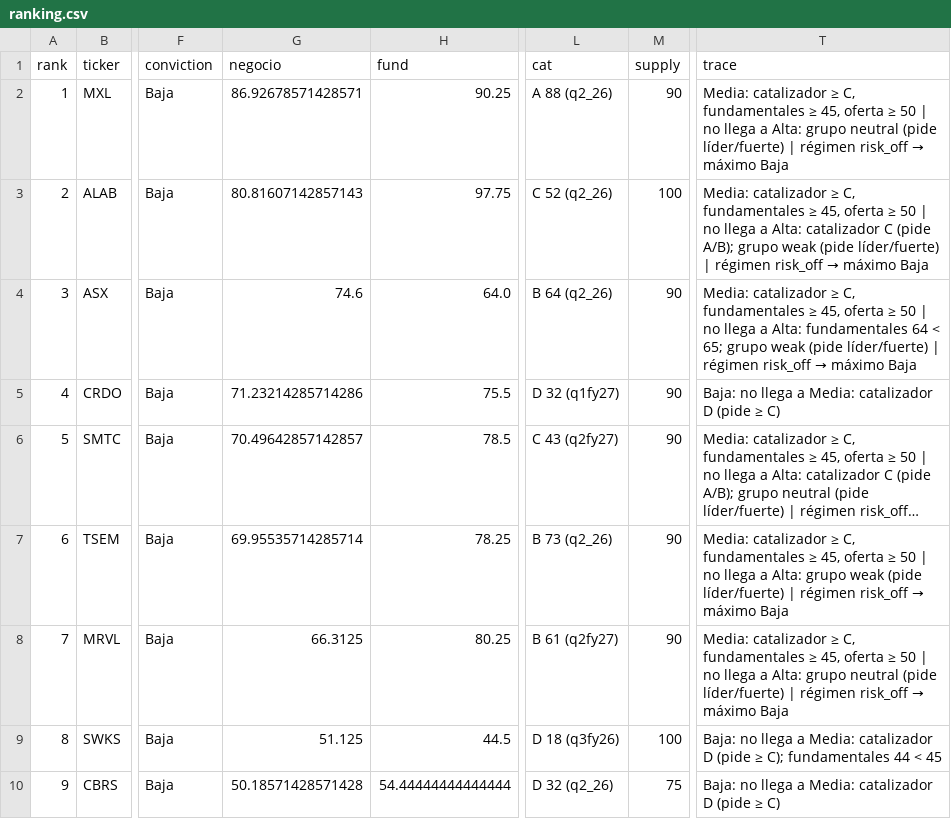
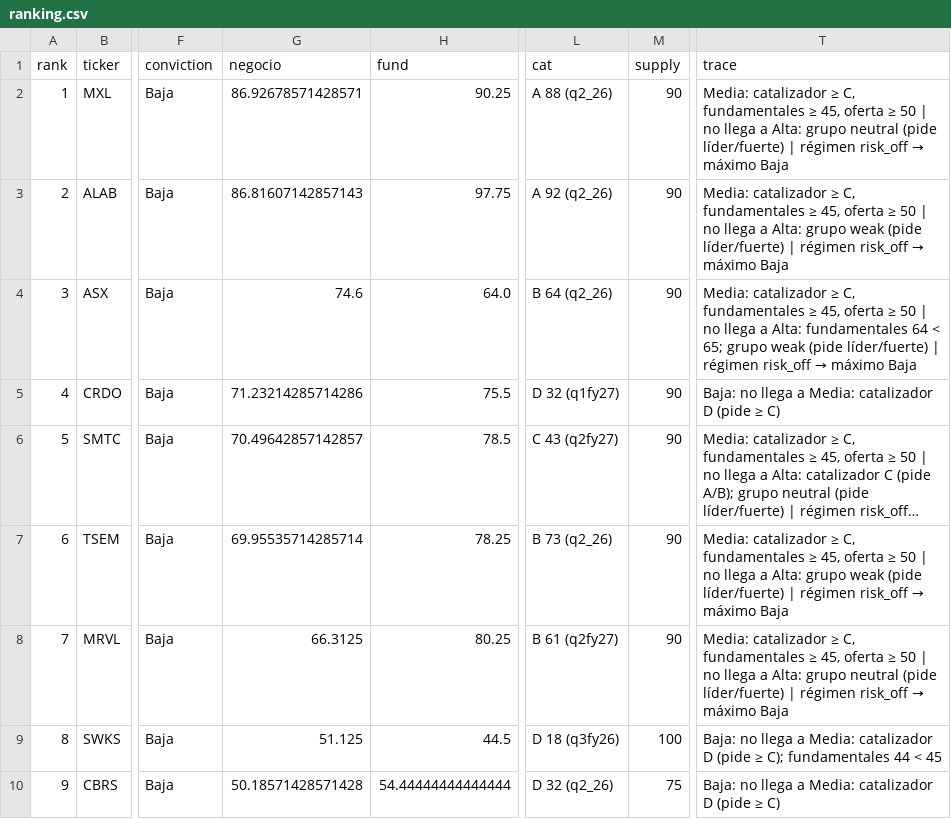
Before and after one commit to Richardmille99/Trading-AI-Growth, a CSV file: semis/ranking.csv, drawn as a sheet; only a part is shown, gaps mark what is left out; long unchanged cells end in …; the diff names each change by its address in the sheet, - before the commit and + after, or states it on an @@ line.

```diff
--- a/semis/ranking.csv
+++ b/semis/ranking.csv
-G3 (negocio): 80.81607142857143
+G3 (negocio): 86.81607142857143
-L3 (cat): C 52 (q2_26)
+L3 (cat): A 92 (q2_26)
-M3 (supply): 100
+M3 (supply): 90
-T3 (trace): …a Alta: catalizador C (pide A/B); grupo weak…
+T3 (trace): …a Alta: grupo weak…
```
Also changed, not shown: 5 other files.
